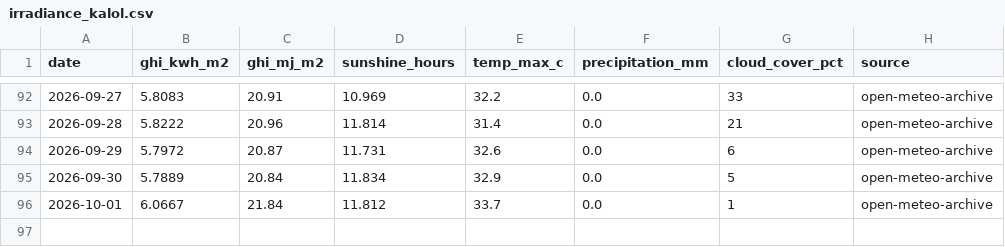
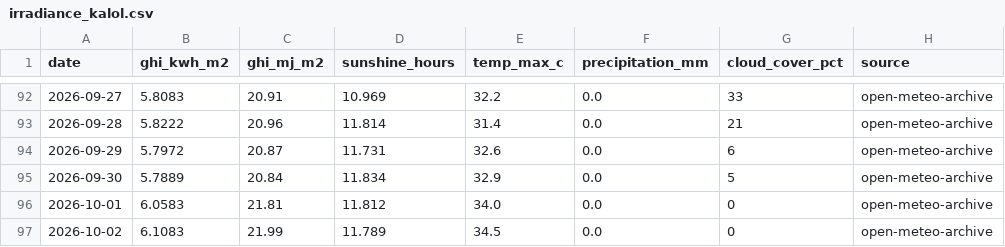
Before and after one commit to Sahil2911/Inverter, a CSV file: data/processed/irradiance_kalol.csv, drawn as a sheet; only a part is shown, gaps mark what is left out.

```diff
--- a/data/processed/irradiance_kalol.csv
+++ b/data/processed/irradiance_kalol.csv
@@ -95,2 +95,3 @@ date,ghi_kwh_m2,ghi_mj_m2,sunshine_hours,temp_max_c,precipitation_mm,cloud_cover
 2026-09-30,5.7889,20.84,11.834,32.9,0.0,5,open-meteo-archive
-2026-10-01,6.0667,21.84,11.812,33.7,0.0,1,open-meteo-archive
+2026-10-01,6.0583,21.81,11.812,34.0,0.0,0,open-meteo-archive
+2026-10-02,6.1083,21.99,11.789,34.5,0.0,0,open-meteo-archive
```
Also changed, not shown: 1 other file.
